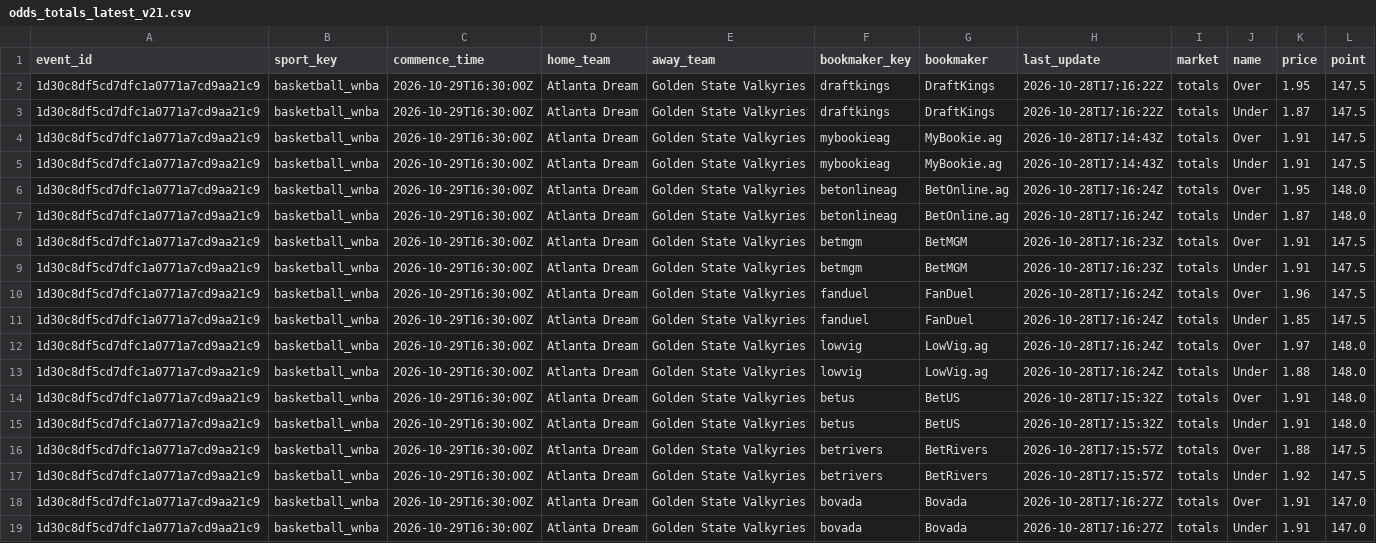
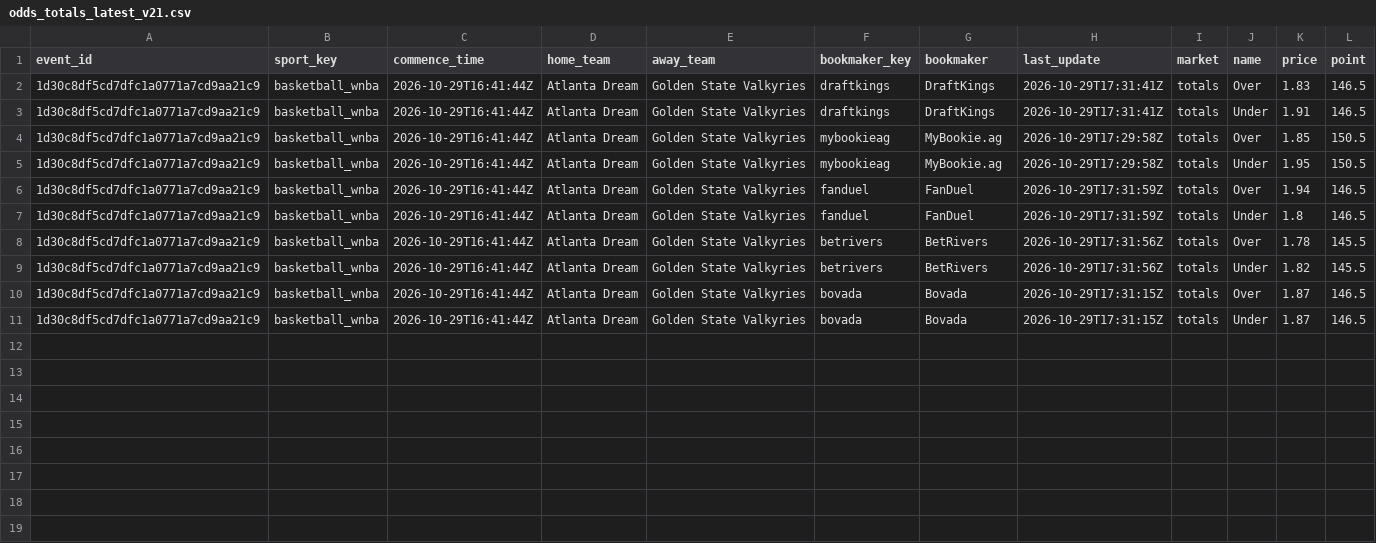
Before and after one commit to damoutinho11-art/wnba-edge-lab, a CSV file: wnba_outputs/odds_totals_latest_v21.csv, drawn as a sheet.

```diff
--- a/wnba_outputs/odds_totals_latest_v21.csv
+++ b/wnba_outputs/odds_totals_latest_v21.csv
@@ -1,19 +1,11 @@
 event_id,sport_key,commence_time,home_team,away_team,bookmaker_key,bookmaker,last_update,market,name,price,point
-1d30c8df5cd7dfc1a0771a7cd9aa21c9,basketball_wnba,2026-10-29T16:30:00Z,Atlanta Dream,Golden State Valkyries,draftkings,DraftKings,2026-10-28T17:16:22Z,totals,Over,1.95,147.5
-1d30c8df5cd7dfc1a0771a7cd9aa21c9,basketball_wnba,2026-10-29T16:30:00Z,Atlanta Dream,Golden State Valkyries,draftkings,DraftKings,2026-10-28T17:16:22Z,totals,Under,1.87,147.5
-1d30c8df5cd7dfc1a0771a7cd9aa21c9,basketball_wnba,2026-10-29T16:30:00Z,Atlanta Dream,Golden State Valkyries,mybookieag,MyBookie.ag,2026-10-28T17:14:43Z,totals,Over,1.91,147.5
-1d30c8df5cd7dfc1a0771a7cd9aa21c9,basketball_wnba,2026-10-29T16:30:00Z,Atlanta Dream,Golden State Valkyries,mybookieag,MyBookie.ag,2026-10-28T17:14:43Z,totals,Under,1.91,147.5
-1d30c8df5cd7dfc1a0771a7cd9aa21c9,basketball_wnba,2026-10-29T16:30:00Z,Atlanta Dream,Golden State Valkyries,betonlineag,BetOnline.ag,2026-10-28T17:16:24Z,totals,Over,1.95,148.0
-1d30c8df5cd7dfc1a0771a7cd9aa21c9,basketball_wnba,2026-10-29T16:30:00Z,Atlanta Dream,Golden State Valkyries,betonlineag,BetOnline.ag,2026-10-28T17:16:24Z,totals,Under,1.87,148.0
-1d30c8df5cd7dfc1a0771a7cd9aa21c9,basketball_wnba,2026-10-29T16:30:00Z,Atlanta Dream,Golden State Valkyries,betmgm,BetMGM,2026-10-28T17:16:23Z,totals,Over,1.91,147.5
-1d30c8df5cd7dfc1a0771a7cd9aa21c9,basketball_wnba,2026-10-29T16:30:00Z,Atlanta Dream,Golden State Valkyries,betmgm,BetMGM,2026-10-28T17:16:23Z,totals,Under,1.91,147.5
-1d30c8df5cd7dfc1a0771a7cd9aa21c9,basketball_wnba,2026-10-29T16:30:00Z,Atlanta Dream,Golden State Valkyries,fanduel,FanDuel,2026-10-28T17:16:24Z,totals,Over,1.96,147.5
-1d30c8df5cd7dfc1a0771a7cd9aa21c9,basketball_wnba,2026-10-29T16:30:00Z,Atlanta Dream,Golden State Valkyries,fanduel,FanDuel,2026-10-28T17:16:24Z,totals,Under,1.85,147.5
-1d30c8df5cd7dfc1a0771a7cd9aa21c9,basketball_wnba,2026-10-29T16:30:00Z,Atlanta Dream,Golden State Valkyries,lowvig,LowVig.ag,2026-10-28T17:16:24Z,totals,Over,1.97,148.0
-1d30c8df5cd7dfc1a0771a7cd9aa21c9,basketball_wnba,2026-10-29T16:30:00Z,Atlanta Dream,Golden State Valkyries,lowvig,LowVig.ag,2026-10-28T17:16:24Z,totals,Under,1.88,148.0
-1d30c8df5cd7dfc1a0771a7cd9aa21c9,basketball_wnba,2026-10-29T16:30:00Z,Atlanta Dream,Golden State Valkyries,betus,BetUS,2026-10-28T17:15:32Z,totals,Over,1.91,148.0
-1d30c8df5cd7dfc1a0771a7cd9aa21c9,basketball_wnba,2026-10-29T16:30:00Z,Atlanta Dream,Golden State Valkyries,betus,BetUS,2026-10-28T17:15:32Z,totals,Under,1.91,148.0
-1d30c8df5cd7dfc1a0771a7cd9aa21c9,basketball_wnba,2026-10-29T16:30:00Z,Atlanta Dream,Golden State Valkyries,betrivers,BetRivers,2026-10-28T17:15:57Z,totals,Over,1.88,147.5
-1d30c8df5cd7dfc1a0771a7cd9aa21c9,basketball_wnba,2026-10-29T16:30:00Z,Atlanta Dream,Golden State Valkyries,betrivers,BetRivers,2026-10-28T17:15:57Z,totals,Under,1.92,147.5
-1d30c8df5cd7dfc1a0771a7cd9aa21c9,basketball_wnba,2026-10-29T16:30:00Z,Atlanta Dream,Golden State Valkyries,bovada,Bovada,2026-10-28T17:16:27Z,totals,Over,1.91,147.0
-1d30c8df5cd7dfc1a0771a7cd9aa21c9,basketball_wnba,2026-10-29T16:30:00Z,Atlanta Dream,Golden State Valkyries,bovada,Bovada,2026-10-28T17:16:27Z,totals,Under,1.91,147.0
+1d30c8df5cd7dfc1a0771a7cd9aa21c9,basketball_wnba,2026-10-29T16:41:44Z,Atlanta Dream,Golden State Valkyries,draftkings,DraftKings,2026-10-29T17:31:41Z,totals,Over,1.83,146.5
+1d30c8df5cd7dfc1a0771a7cd9aa21c9,basketball_wnba,2026-10-29T16:41:44Z,Atlanta Dream,Golden State Valkyries,draftkings,DraftKings,2026-10-29T17:31:41Z,totals,Under,1.91,146.5
+1d30c8df5cd7dfc1a0771a7cd9aa21c9,basketball_wnba,2026-10-29T16:41:44Z,Atlanta Dream,Golden State Valkyries,mybookieag,MyBookie.ag,2026-10-29T17:29:58Z,totals,Over,1.85,150.5
+1d30c8df5cd7dfc1a0771a7cd9aa21c9,basketball_wnba,2026-10-29T16:41:44Z,Atlanta Dream,Golden State Valkyries,mybookieag,MyBookie.ag,2026-10-29T17:29:58Z,totals,Under,1.95,150.5
+1d30c8df5cd7dfc1a0771a7cd9aa21c9,basketball_wnba,2026-10-29T16:41:44Z,Atlanta Dream,Golden State Valkyries,fanduel,FanDuel,2026-10-29T17:31:59Z,totals,Over,1.94,146.5
+1d30c8df5cd7dfc1a0771a7cd9aa21c9,basketball_wnba,2026-10-29T16:41:44Z,Atlanta Dream,Golden State Valkyries,fanduel,FanDuel,2026-10-29T17:31:59Z,totals,Under,1.8,146.5
+1d30c8df5cd7dfc1a0771a7cd9aa21c9,basketball_wnba,2026-10-29T16:41:44Z,Atlanta Dream,Golden State Valkyries,betrivers,BetRivers,2026-10-29T17:31:56Z,totals,Over,1.78,145.5
+1d30c8df5cd7dfc1a0771a7cd9aa21c9,basketball_wnba,2026-10-29T16:41:44Z,Atlanta Dream,Golden State Valkyries,betrivers,BetRivers,2026-10-29T17:31:56Z,totals,Under,1.82,145.5
+1d30c8df5cd7dfc1a0771a7cd9aa21c9,basketball_wnba,2026-10-29T16:41:44Z,Atlanta Dream,Golden State Valkyries,bovada,Bovada,2026-10-29T17:31:15Z,totals,Over,1.87,146.5
+1d30c8df5cd7dfc1a0771a7cd9aa21c9,basketball_wnba,2026-10-29T16:41:44Z,Atlanta Dream,Golden State Valkyries,bovada,Bovada,2026-10-29T17:31:15Z,totals,Under,1.87,146.5
```
Also changed, not shown: wnba_outputs/feature_diagnostics_v21.csv, wnba_outputs/hermes_advisory_queue_v21.csv, 34 other files.
